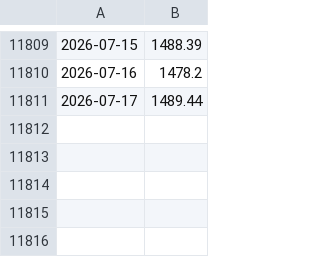
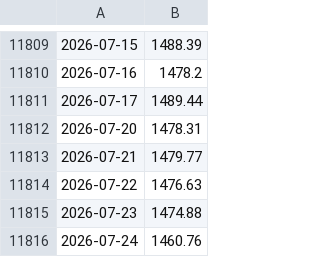
Before and after one commit to sternjeong/Quant, a CSV file: data/cache/fred_DEXKOUS.csv, drawn as a sheet; only a part is shown, gaps mark what is left out; the diff names each change by its address in the sheet, - before the commit and + after, or states it on an @@ line.

```diff
--- a/data/cache/fred_DEXKOUS.csv
+++ b/data/cache/fred_DEXKOUS.csv
+row 11812: 2026-07-20 | 1478.31
+row 11813: 2026-07-21 | 1479.77
+row 11814: 2026-07-22 | 1476.63
+row 11815: 2026-07-23 | 1474.88
+row 11816: 2026-07-24 | 1460.76
```
Also changed, not shown: data/cache/fred_T10Y2Y.csv.
